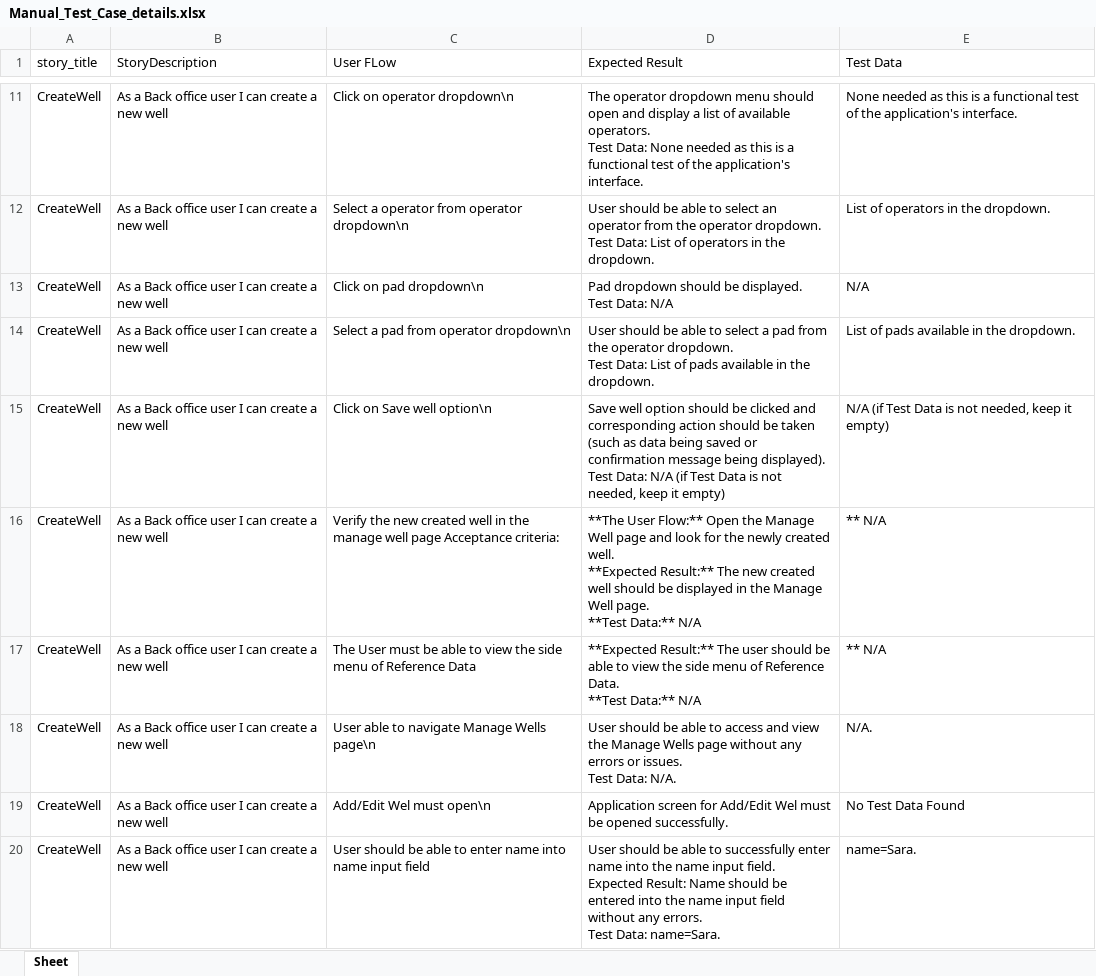
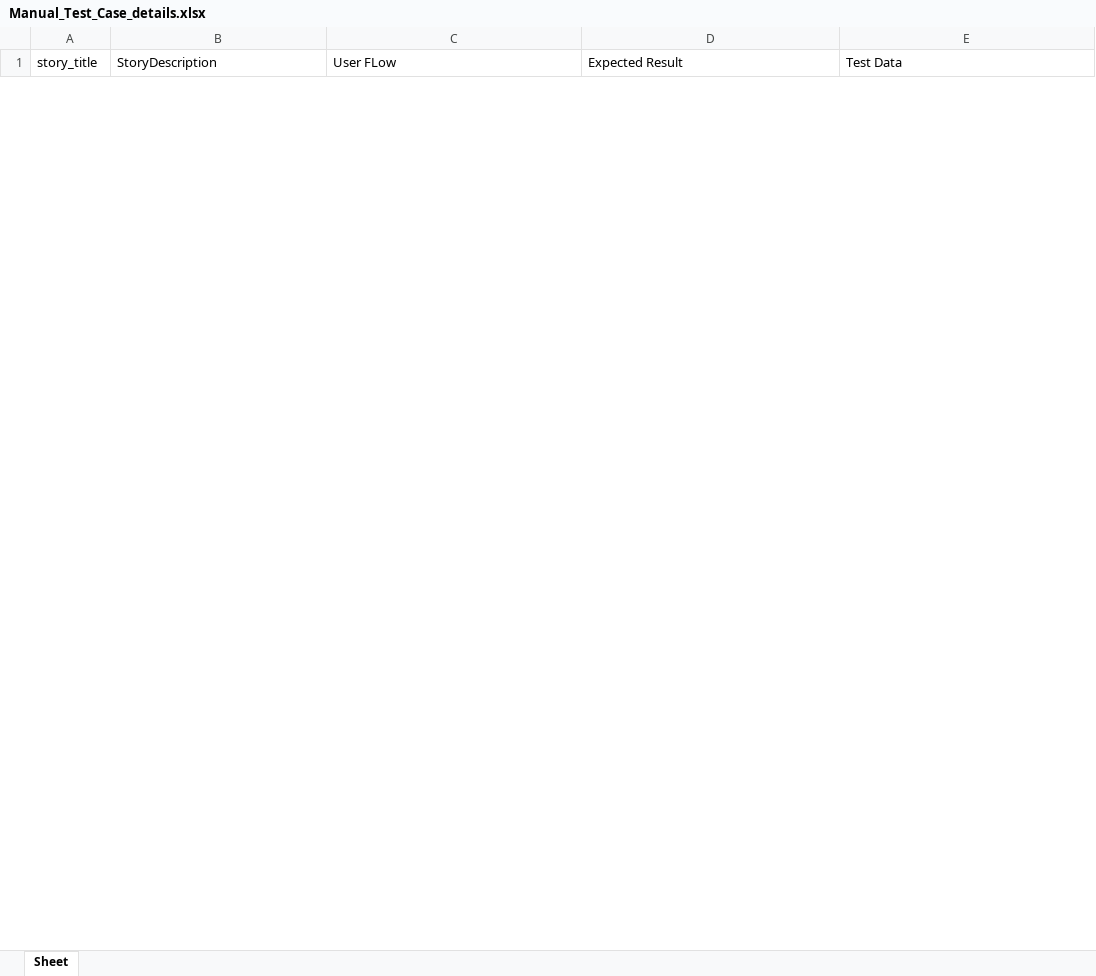
Before and after one commit to bikash-moharana/Stratagen_tap_test, an Excel workbook: Manual_Test_Case_details.xlsx, sheet Sheet, drawn as a sheet; only a part is shown, gaps mark what is left out; values as stored, in another font and other column widths than the file's, no borders; removed rows and columns are numbered as before the commit, all else as after; ↵ is a line break in a cell; the diff covers the shown part only; the diff names each change by its address in the sheet, - before the commit and + after, or states it on an @@ line.

```diff
--- a/Manual_Test_Case_details.xlsx (sheet Sheet)
+++ b/Manual_Test_Case_details.xlsx (sheet Sheet)
-row 11: CreateWell | As a Back office user I can create a new well | Click on operator dropdown\n | The operator dropdown menu should open and display a list of available operators. ↵ Test Data: None needed as this is a functional test of the application's interface. | None needed as this is a functional test of the application's interface.
-row 12: CreateWell | As a Back office user I can create a new well | Select a operator from operator dropdown\n | User should be able to select an operator from the operator dropdown. ↵ Test Data: List of operators in the dropdown. | List of operators in the dropdown.
-row 13: CreateWell | As a Back office user I can create a new well | Click on pad dropdown\n | Pad dropdown should be displayed. ↵ Test Data: N/A | N/A
-row 14: CreateWell | As a Back office user I can create a new well | Select a pad from operator dropdown\n | User should be able to select a pad from the operator dropdown. ↵ Test Data: List of pads available in the dropdown. | List of pads available in the dropdown.
-row 15: CreateWell | As a Back office user I can create a new well | Click on Save well option\n | Save well option should be clicked and corresponding action should be taken (such as data being saved or confirmation message being displayed). ↵ Test Data: N/A (if Test Data is not needed, keep it empty) | N/A (if Test Data is not needed, keep it empty)
-row 16: CreateWell | As a Back office user I can create a new well | Verify the new created well in the manage well page Acceptance criteria: | **The User Flow:** Open the Manage Well page and look for the newly created well. ↵ **Expected Result:** The new created well should be displayed in the Manage Well page. ↵ **Test Data:** N/A | ** N/A
-row 17: CreateWell | As a Back office user I can create a new well | The User must be able to view the side menu of Reference Data | **Expected Result:** The user should be able to view the side menu of Reference Data. ↵ **Test Data:** N/A | ** N/A
-row 18: CreateWell | As a Back office user I can create a new well | User able to navigate Manage Wells page\n | User should be able to access and view the Manage Wells page without any errors or issues. ↵ Test Data: N/A. | N/A.
-row 19: CreateWell | As a Back office user I can create a new well | Add/Edit Wel must open\n | Application screen for Add/Edit Wel must be opened successfully. | No Test Data Found
-row 20: CreateWell | As a Back office user I can create a new well | User should be able to enter name into name input field | User should be able to successfully enter name into the name input field. ↵ Expected Result: Name should be entered into the name input field without any errors. ↵ Test Data: name=Sara. | name=Sara.
```
Also changed, not shown: 41 added rows and 32 removed rows elsewhere in this sheet, 1 other file.
